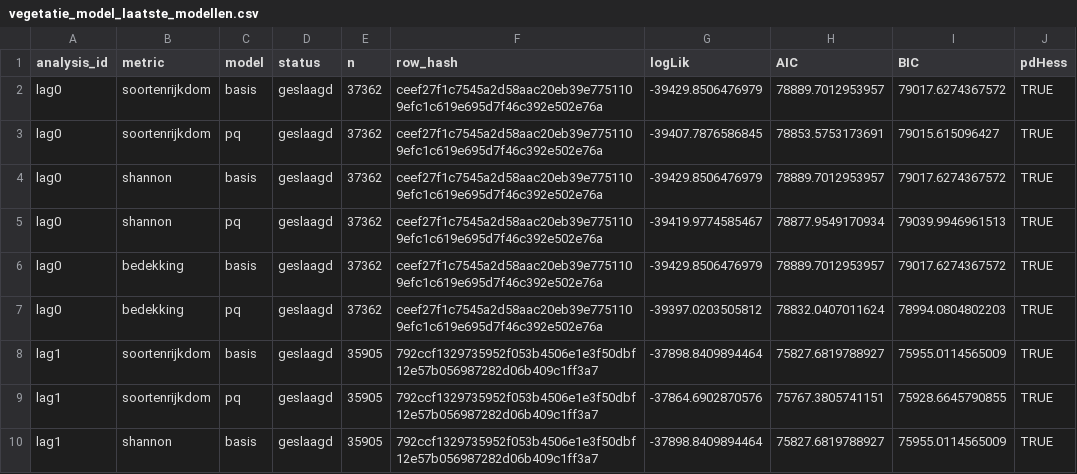
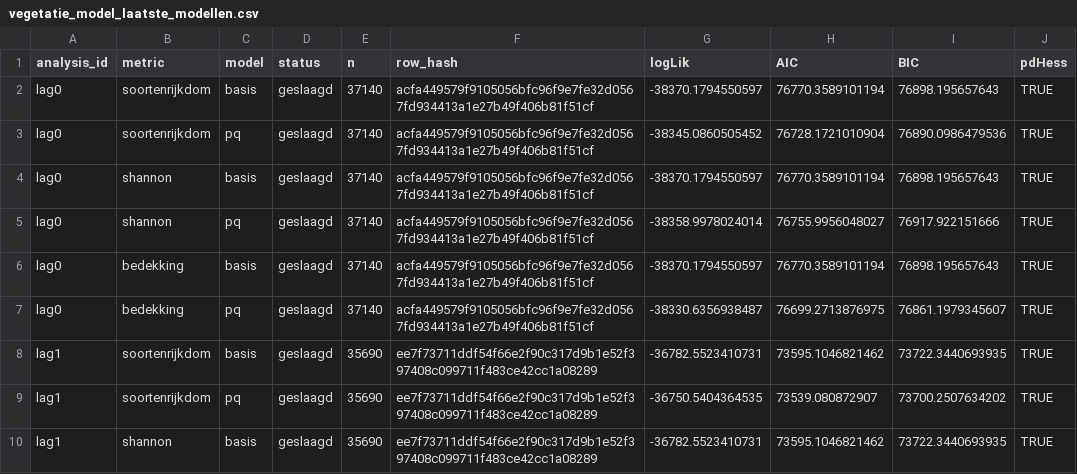
Before and after one commit to Ton2241/Meijendel, a CSV file: analyses/broedvogel_vegetatie_power/resultaten/vegetatie_model_laatste_modellen.csv, drawn as a sheet; only a part is shown; the diff covers the shown part only; the diff names each change by its address in the sheet, - before the commit and + after, or states it on an @@ line.

```diff
--- a/analyses/broedvogel_vegetatie_power/resultaten/vegetatie_model_laatste_modellen.csv
+++ b/analyses/broedvogel_vegetatie_power/resultaten/vegetatie_model_laatste_modellen.csv
-E2:E7 (n): 37362
+E2:E7 (n): 37140
-F2:F7 (row_hash): ceef27f1c7545a2d58aac20eb39e7751109efc1c619e695d7f46c392e502e76a
+F2:F7 (row_hash): acfa449579f9105056bfc96f9e7fe32d0567fd934413a1e27b49f406b81f51cf
-G2 (logLik): -39429.8506476979
+G2 (logLik): -38370.1794550597
-H2 (AIC): 78889.7012953957
+H2 (AIC): 76770.3589101194
-I2 (BIC): 79017.6274367572
+I2 (BIC): 76898.195657643
-G3 (logLik): -39407.7876586845
+G3 (logLik): -38345.0860505452
-H3 (AIC): 78853.5753173691
+H3 (AIC): 76728.1721010904
-I3 (BIC): 79015.615096427
+I3 (BIC): 76890.0986479536
-G4 (logLik): -39429.8506476979
+G4 (logLik): -38370.1794550597
-H4 (AIC): 78889.7012953957
+H4 (AIC): 76770.3589101194
-I4 (BIC): 79017.6274367572
+I4 (BIC): 76898.195657643
-G5 (logLik): -39419.9774585467
+G5 (logLik): -38358.9978024014
-H5 (AIC): 78877.9549170934
+H5 (AIC): 76755.9956048027
-I5 (BIC): 79039.9946961513
+I5 (BIC): 76917.922151666
-G6 (logLik): -39429.8506476979
+G6 (logLik): -38370.1794550597
-H6 (AIC): 78889.7012953957
+H6 (AIC): 76770.3589101194
-I6 (BIC): 79017.6274367572
+I6 (BIC): 76898.195657643
-G7 (logLik): -39397.0203505812
+G7 (logLik): -38330.6356938487
-H7 (AIC): 78832.0407011624
+H7 (AIC): 76699.2713876975
-I7 (BIC): 78994.0804802203
+I7 (BIC): 76861.1979345607
-E8:E10 (n): 35905
+E8:E10 (n): 35690
-F8:F10 (row_hash): 792ccf1329735952f053b4506e1e3f50dbf12e57b056987282d06b409c1ff3a7
+F8:F10 (row_hash): ee7f73711ddf54f66e2f90c317d9b1e52f397408c099711f483ce42cc1a08289
-G8 (logLik): -37898.8409894464
+G8 (logLik): -36782.5523410731
-H8 (AIC): 75827.6819788927
+H8 (AIC): 73595.1046821462
-I8 (BIC): 75955.0114565009
+I8 (BIC): 73722.3440693935
-G9 (logLik): -37864.6902870576
+G9 (logLik): -36750.5404364535
-H9 (AIC): 75767.3805741151
+H9 (AIC): 73539.080872907
-I9 (BIC): 75928.6645790855
+I9 (BIC): 73700.2507634202
-G10 (logLik): -37898.8409894464
+G10 (logLik): -36782.5523410731
-H10 (AIC): 75827.6819788927
+H10 (AIC): 73595.1046821462
-I10 (BIC): 75955.0114565009
+I10 (BIC): 73722.3440693935
```
Also changed, not shown: 75 edited cells elsewhere in this file, analyses/broedvogel_vegetatie_power/resultaten/vegetatie_model_laatste_dekking.csv, analyses/broedvogel_vegetatie_power/resultaten/vegetatie_model_laatste_effecten.csv, 8 other files.
